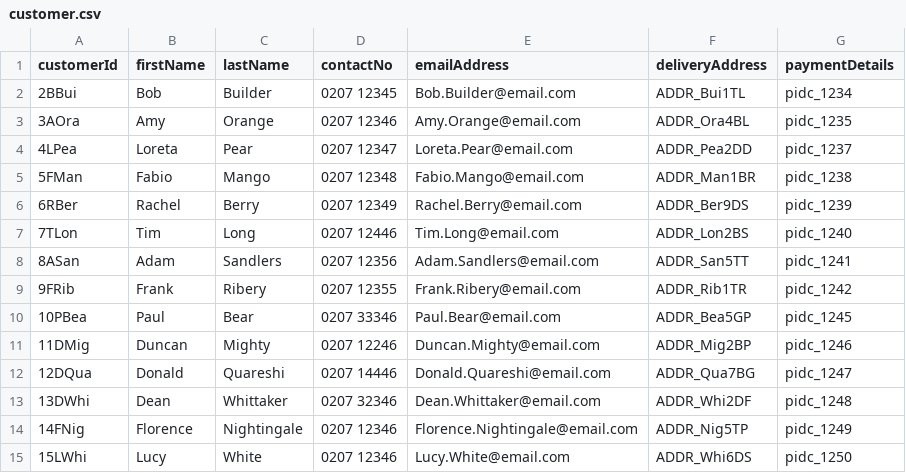
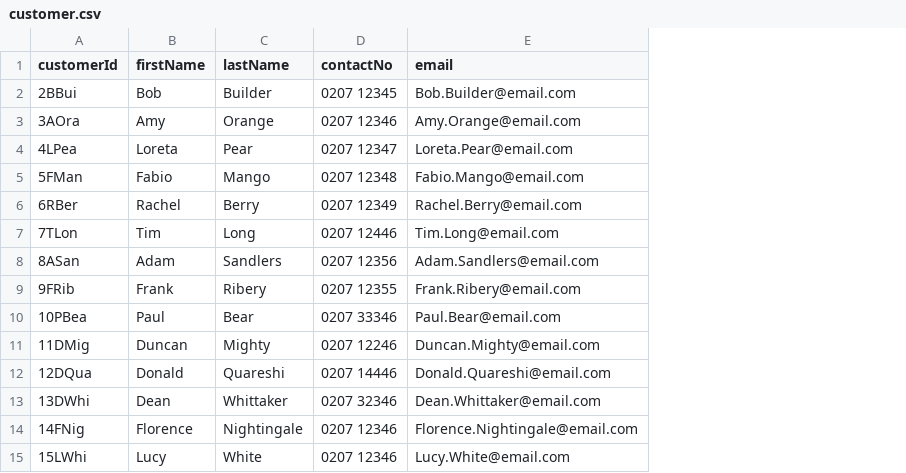
Before and after one commit to GmeduoyeClaymore/viewserver, a CSV file: viewserver-shotgun/src/main/resources/data/customer.csv, drawn as a sheet; the diff names each change by its address in the sheet, - before the commit and + after, or states it on an @@ line.

Commit message:
Refactor Customer Registration (new validation, UI and Saving of cards and address) (#7)
* Split up registration files to make testable
Use redux and yup for form validation

* Add registration confirmation screen
Added functionality to save delivery Address and payment Card

* Change registration to use local state

* Made validation controls more generic

* Split up registration files to make testable
Use redux and yup for form validation

* Add registration confirmation screen
Added functionality to save delivery Address and payment Card

* Change registration to use local state

* Made validation controls more generic

```diff
--- a/viewserver-shotgun/src/main/resources/data/customer.csv
+++ b/viewserver-shotgun/src/main/resources/data/customer.csv
-column F (deliveryAddress), rows 2-15: ADDR_Bui1TL | ADDR_Ora4BL | ADDR_Pea2DD | ADDR_Man1BR | ADDR_Ber9DS | ADDR_Lon2BS | ADDR_San5TT | ADDR_Rib1TR | ADDR_Bea5GP | ADDR_Mig2BP | ADDR_Qua7BG | ADDR_Whi2DF | ADDR_Nig5TP | ADDR_Whi6DS
-column G (paymentDetails), rows 2-15: pidc_1234 | pidc_1235 | pidc_1237 | pidc_1238 | pidc_1239 | pidc_1240 | pidc_1241 | pidc_1242 | pidc_1245 | pidc_1246 | pidc_1247 | pidc_1248 | pidc_1249 | pidc_1250
-E1: emailAddress
+E1: email
```
Also changed, not shown: 24 other files.
